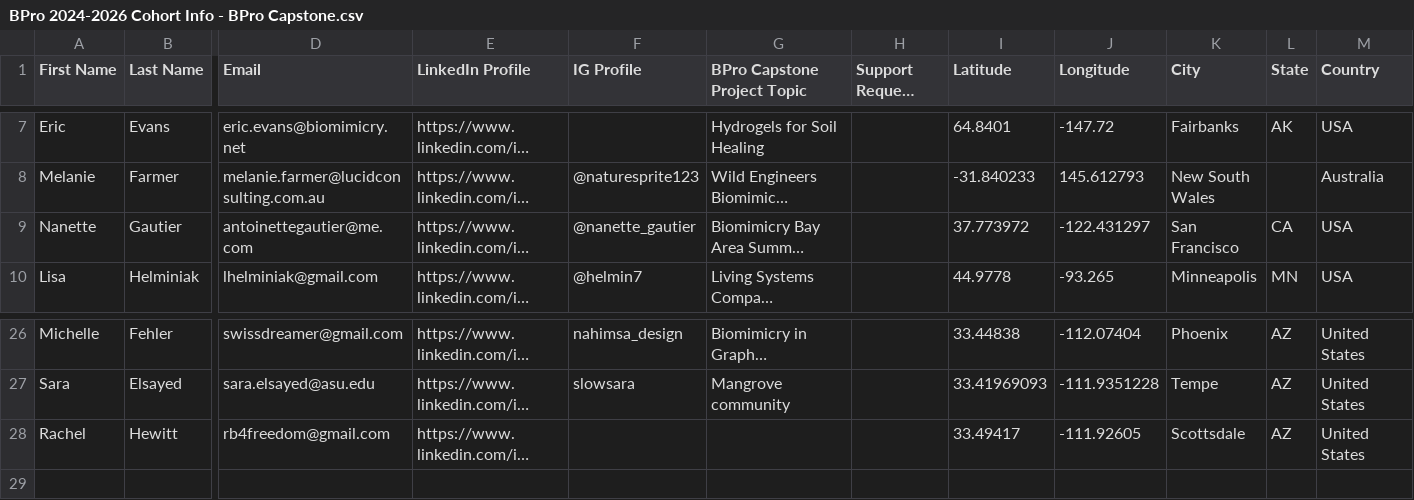
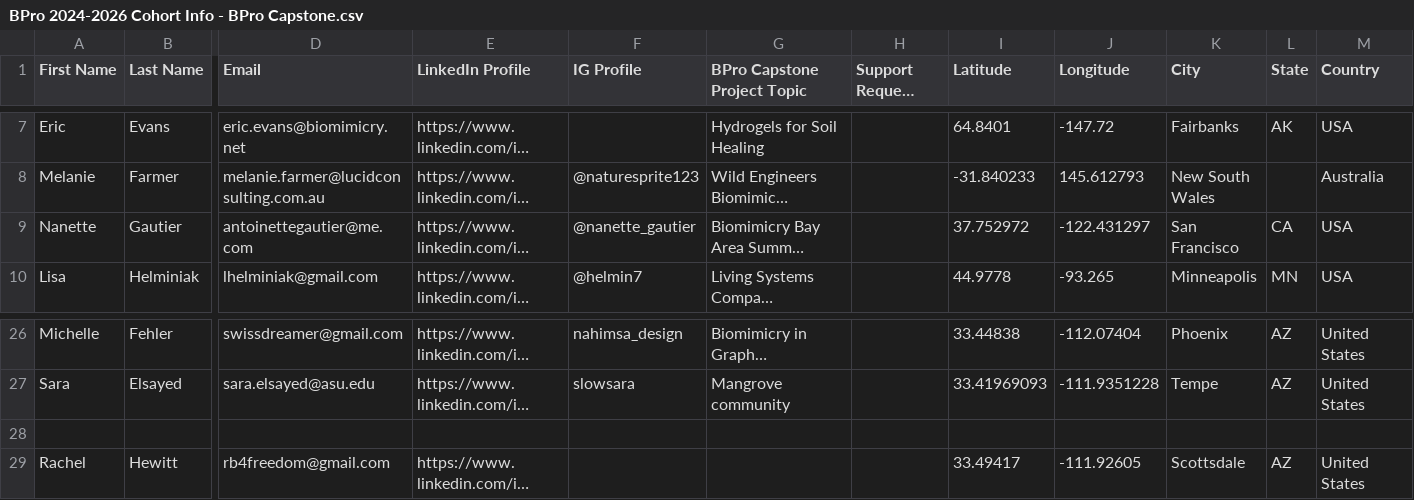
Before and after one commit to ankshah131/biomimicry, a CSV file: BPro 2024-2026 Cohort Info - BPro Capstone.csv, drawn as a sheet; only a part is shown, gaps mark what is left out; long unchanged cells end in …; rows hold the shown columns only; the diff names each change by its address in the sheet, - before the commit and + after, or states it on an @@ line.

Commit message:
Update BPro 2024-2026 Cohort Info - BPro Capstone.csv

```diff
--- a/BPro 2024-2026 Cohort Info - BPro Capstone.csv
+++ b/BPro 2024-2026 Cohort Info - BPro Capstone.csv
-I9 (Latitude): 37.773972
+I9 (Latitude): 37.752972
+row 28: (empty)
```
